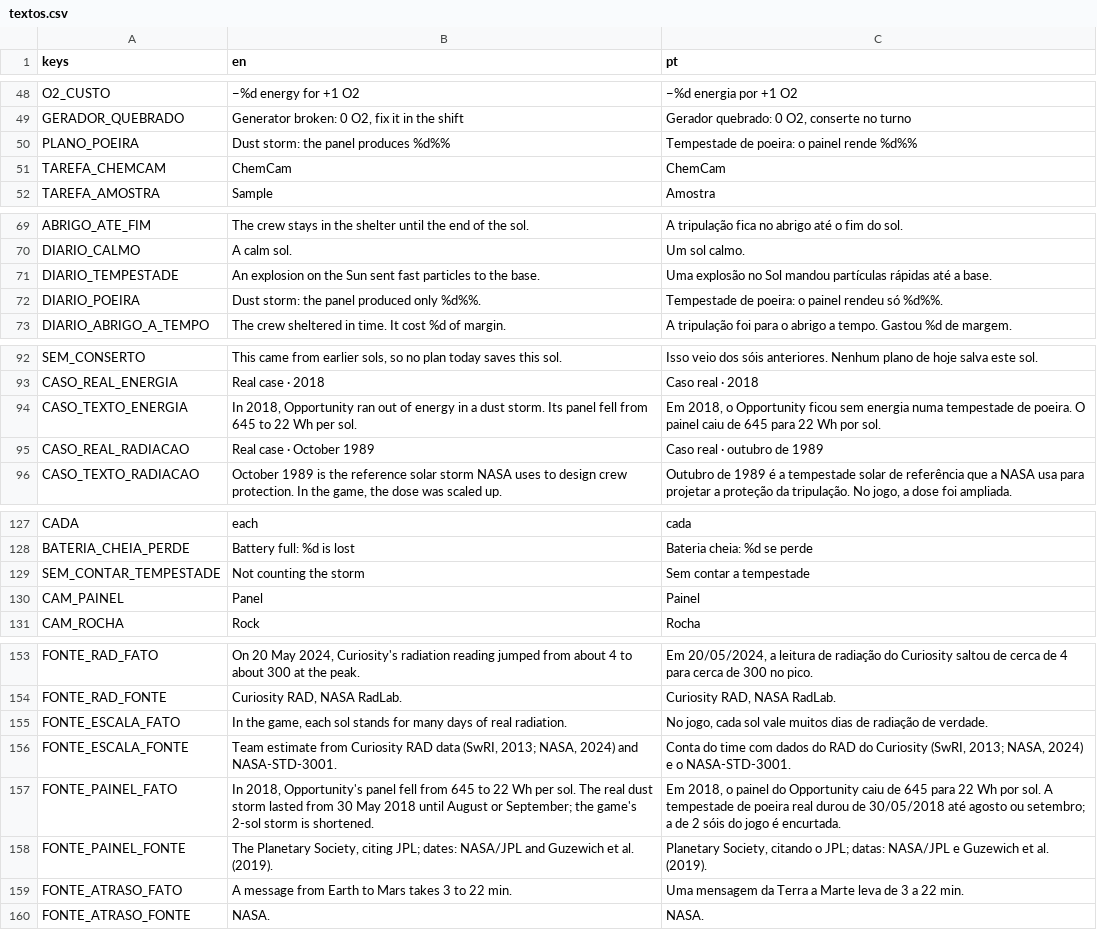
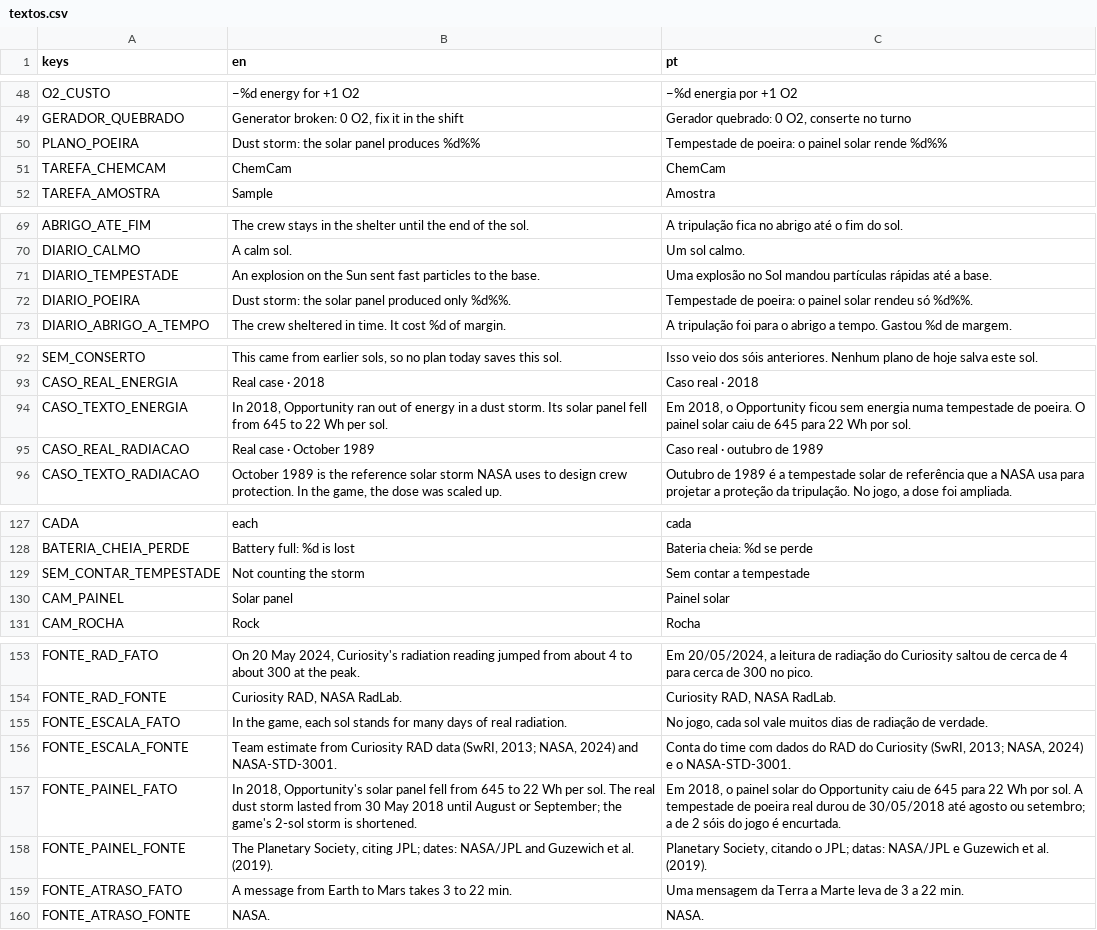
Before and after one commit to FreitasVarejo/five-sols-on-mars, a CSV file: textos/textos.csv, drawn as a sheet; only a part is shown, gaps mark what is left out; the diff covers the shown part only.

```diff
--- a/textos/textos.csv
+++ b/textos/textos.csv
@@ -49,3 +49,3 @@ O2_CUSTO,−%d energy for +1 O2,−%d energia por +1 O2
 GERADOR_QUEBRADO,"Generator broken: 0 O2, fix it in the shift","Gerador quebrado: 0 O2, conserte no turno"
-PLANO_POEIRA,Dust storm: the panel produces %d%%,Tempestade de poeira: o painel rende %d%%
+PLANO_POEIRA,Dust storm: the solar panel produces %d%%,Tempestade de poeira: o painel solar rende %d%%
 TAREFA_CHEMCAM,ChemCam,ChemCam
@@ -71,3 +71,3 @@ DIARIO_CALMO,A calm sol.,Um sol calmo.
 DIARIO_TEMPESTADE,An explosion on the Sun sent fast particles to the base.,Uma explosão no Sol mandou partículas rápidas até a base.
-DIARIO_POEIRA,Dust storm: the panel produced only %d%%.,Tempestade de poeira: o painel rendeu só %d%%.
+DIARIO_POEIRA,Dust storm: the solar panel produced only %d%%.,Tempestade de poeira: o painel solar rendeu só %d%%.
 DIARIO_ABRIGO_A_TEMPO,The crew sheltered in time. It cost %d of margin.,A tripulação foi para o abrigo a tempo. Gastou %d de margem.
@@ -93,3 +93,3 @@ SEM_CONSERTO,"This came from earlier sols, so no plan today saves this sol.",Iss
 CASO_REAL_ENERGIA,Real case · 2018,Caso real · 2018
-CASO_TEXTO_ENERGIA,"In 2018, Opportunity ran out of energy in a dust storm. Its panel fell from 645 to 22 Wh per sol.","Em 2018, o Opportunity ficou sem energia numa tempestade de poeira. O painel caiu de 645 para 22 Wh por sol."
+CASO_TEXTO_ENERGIA,"In 2018, Opportunity ran out of energy in a dust storm. Its solar panel fell from 645 to 22 Wh per sol.","Em 2018, o Opportunity ficou sem energia numa tempestade de poeira. O painel solar caiu de 645 para 22 Wh por sol."
 CASO_REAL_RADIACAO,Real case · October 1989,Caso real · outubro de 1989
@@ -129,3 +129,3 @@ BATERIA_CHEIA_PERDE,Battery full: %d is lost,Bateria cheia: %d se perde
 SEM_CONTAR_TEMPESTADE,Not counting the storm,Sem contar a tempestade
-CAM_PAINEL,Panel,Painel
+CAM_PAINEL,Solar panel,Painel solar
 CAM_ROCHA,Rock,Rocha
@@ -156,3 +156,3 @@ FONTE_ESCALA_FATO,"In the game, each sol stands for many days of real radiation.
 FONTE_ESCALA_FONTE,"Team estimate from Curiosity RAD data (SwRI, 2013; NASA, 2024) and NASA-STD-3001.","Conta do time com dados do RAD do Curiosity (SwRI, 2013; NASA, 2024) e o NASA-STD-3001."
-FONTE_PAINEL_FATO,"In 2018, Opportunity's panel fell from 645 to 22 Wh per sol. The real dust storm lasted from 30 May 2018 until August or September; the game's 2-sol storm is shortened.","Em 2018, o painel do Opportunity caiu de 645 para 22 Wh por sol. A tempestade de poeira real durou de 30/05/2018 até agosto ou setembro; a de 2 sóis do jogo é encurtada."
+FONTE_PAINEL_FATO,"In 2018, Opportunity's solar panel fell from 645 to 22 Wh per sol. The real dust storm lasted from 30 May 2018 until August or September; the game's 2-sol storm is shortened.","Em 2018, o painel solar do Opportunity caiu de 645 para 22 Wh por sol. A tempestade de poeira real durou de 30/05/2018 até agosto ou setembro; a de 2 sóis do jogo é encurtada."
 FONTE_PAINEL_FONTE,"The Planetary Society, citing JPL; dates: NASA/JPL and Guzewich et al. (2019).","Planetary Society, citando o JPL; datas: NASA/JPL e Guzewich et al. (2019)."
```
Also changed, not shown: 4 edited cells elsewhere in this file, 3 other files.
